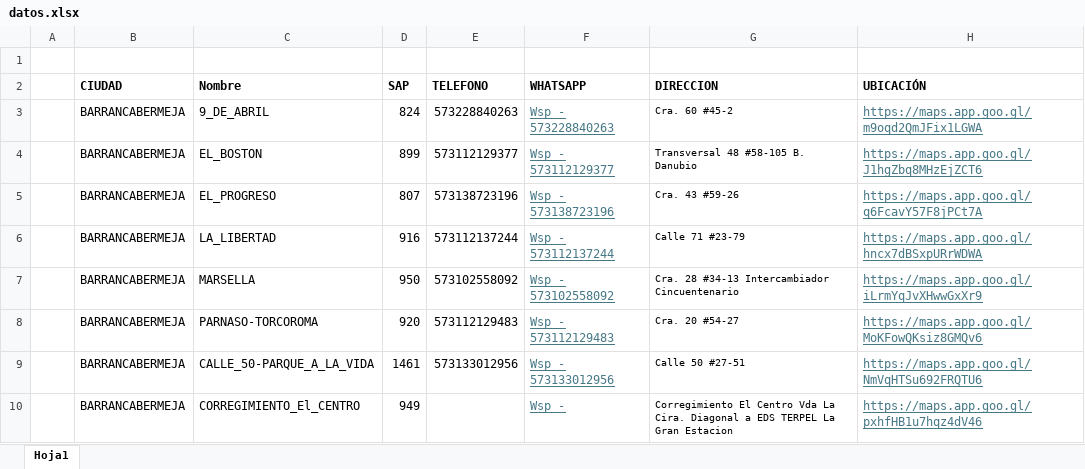
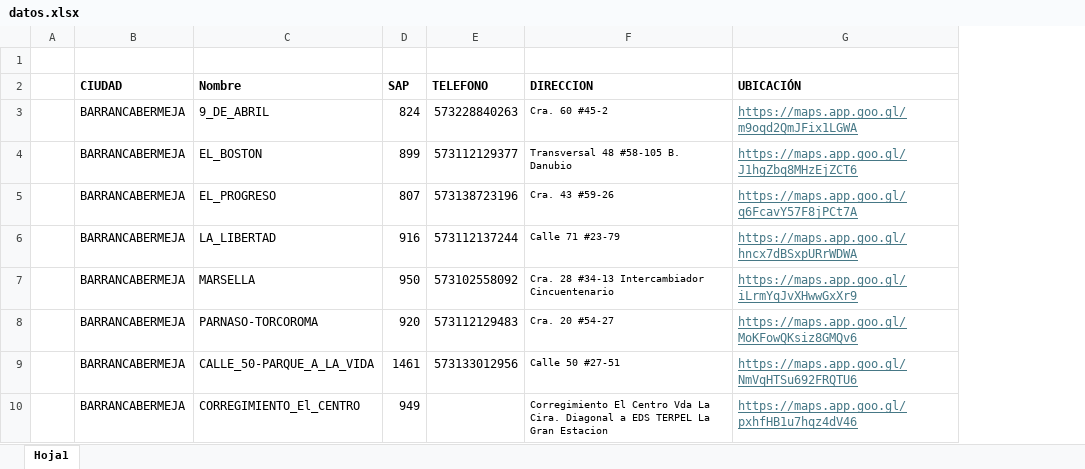
Before and after one commit to CARMONVE/SAP_buscar, an Excel workbook: datos.xlsx, sheet Hoja1, drawn as a sheet; only a part is shown; values as stored, in another font and other column widths than the file's, no borders; the diff names each change by its address in the sheet, - before the commit and + after, or states it on an @@ line.

Commit message:
Add files via upload

```diff
--- a/datos.xlsx (sheet Hoja1)
+++ b/datos.xlsx (sheet Hoja1)
-column F (WHATSAPP), rows 3-10: Wsp - 573228840263 | Wsp - 573112129377 | Wsp - 573138723196 | Wsp - 573112137244 | Wsp - 573102558092 | Wsp - 573112129483 | Wsp - 573133012956 | Wsp -
```
